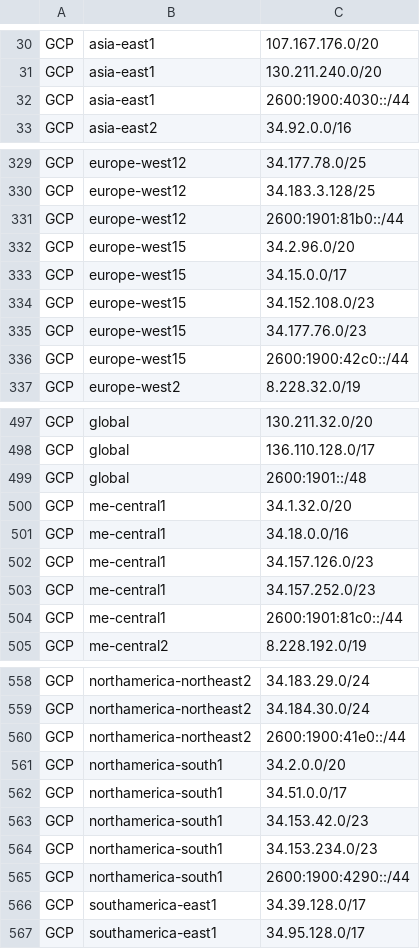
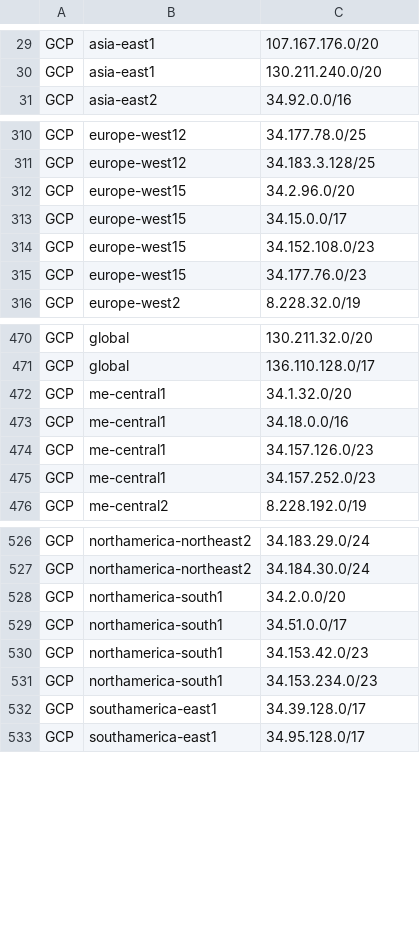
Before and after one commit to buildbuddy-io/buildbuddy, a CSV file: enterprise/server/util/egress/data/gcp.csv, drawn as a sheet; only a part is shown, gaps mark what is left out; the diff covers the shown part only; the diff names each change by its address in the sheet, - before the commit and + after, or states it on an @@ line.

```diff
--- a/enterprise/server/util/egress/data/gcp.csv
+++ b/enterprise/server/util/egress/data/gcp.csv
-row 32: GCP | asia-east1 | 2600:1900:4030::/44
-row 331: GCP | europe-west12 | 2600:1901:81b0::/44
-row 336: GCP | europe-west15 | 2600:1900:42c0::/44
-row 499: GCP | global | 2600:1901::/48
-row 504: GCP | me-central1 | 2600:1901:81c0::/44
-row 560: GCP | northamerica-northeast2 | 2600:1900:41e0::/44
-row 565: GCP | northamerica-south1 | 2600:1900:4290::/44
```
Also changed, not shown: 41 removed rows elsewhere in this file, enterprise/server/util/egress/data/macstadium.csv, 5 other files.
